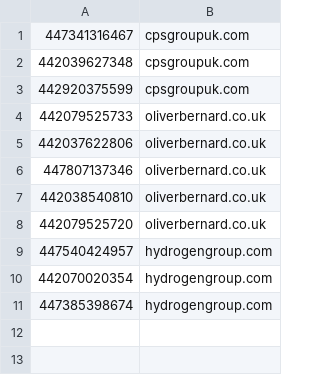
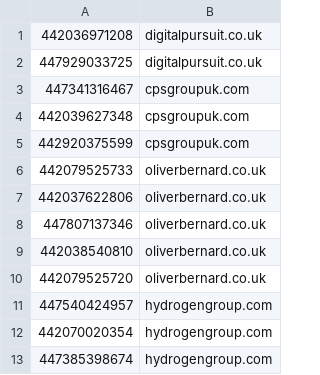
Before and after one commit to dnshouse/recruiter-phones-blacklist, a CSV file: blacklist.csv, drawn as a sheet.

Commit message:
Update blacklist.csv

```diff
--- a/blacklist.csv
+++ b/blacklist.csv
@@ -1 +1,3 @@
+442036971208,digitalpursuit.co.uk
+447929033725,digitalpursuit.co.uk
 447341316467,cpsgroupuk.com
```
